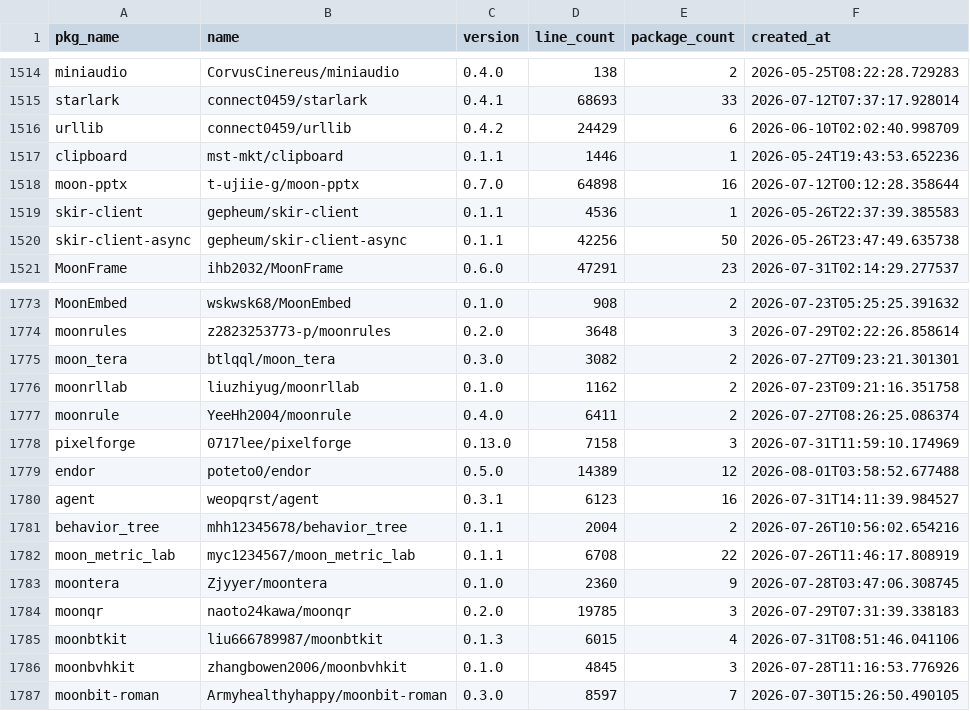
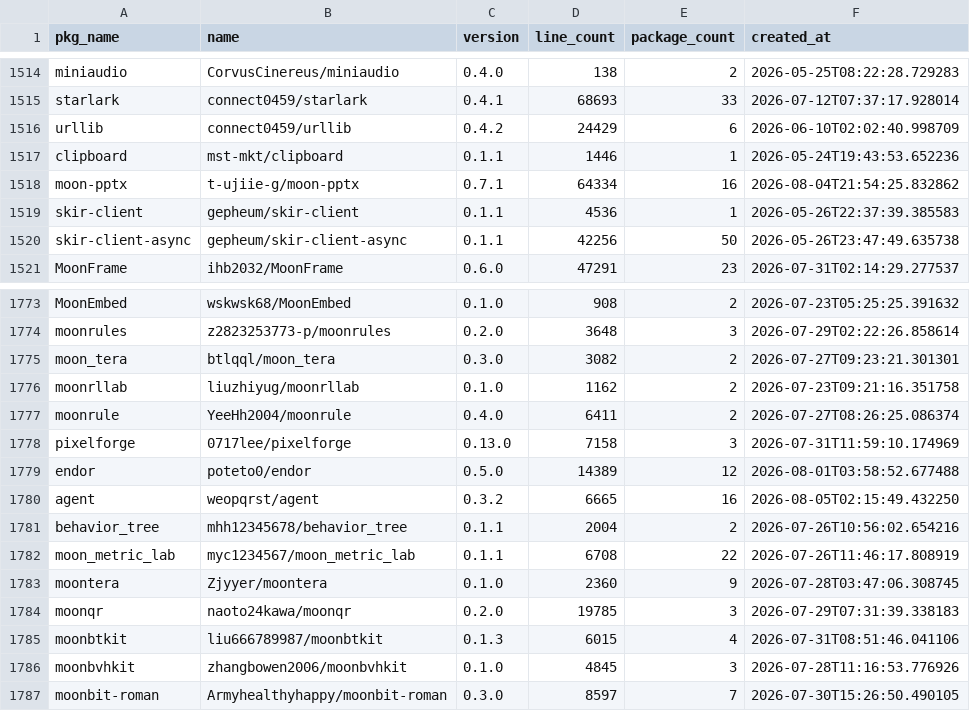
Before and after one commit to fanny480/fanny480.github.io, a CSV file: data/statistics.csv, drawn as a sheet; only a part is shown, gaps mark what is left out.

```diff
--- a/data/statistics.csv
+++ b/data/statistics.csv
@@ -1517,3 +1517,3 @@ urllib,connect0459/urllib,0.4.2,24429,6,2026-06-10T02:02:40.998709
 clipboard,mst-mkt/clipboard,0.1.1,1446,1,2026-05-24T19:43:53.652236
-moon-pptx,t-ujiie-g/moon-pptx,0.7.0,64898,16,2026-07-12T00:12:28.358644
+moon-pptx,t-ujiie-g/moon-pptx,0.7.1,64334,16,2026-08-04T21:54:25.832862
 skir-client,gepheum/skir-client,0.1.1,4536,1,2026-05-26T22:37:39.385583
@@ -1779,3 +1779,3 @@ pixelforge,0717lee/pixelforge,0.13.0,7158,3,2026-07-31T11:59:10.174969
 endor,poteto0/endor,0.5.0,14389,12,2026-08-01T03:58:52.677488
-agent,weopqrst/agent,0.3.1,6123,16,2026-07-31T14:11:39.984527
+agent,weopqrst/agent,0.3.2,6665,16,2026-08-05T02:15:49.432250
 behavior_tree,mhh12345678/behavior_tree,0.1.1,2004,2,2026-07-26T10:56:02.654216
```
